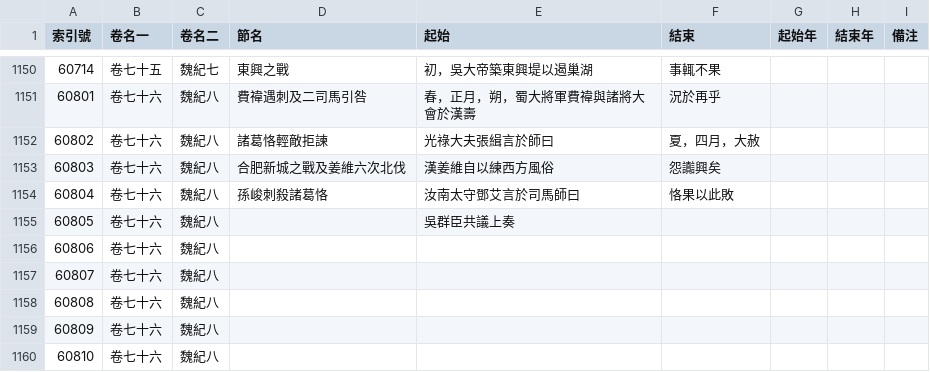
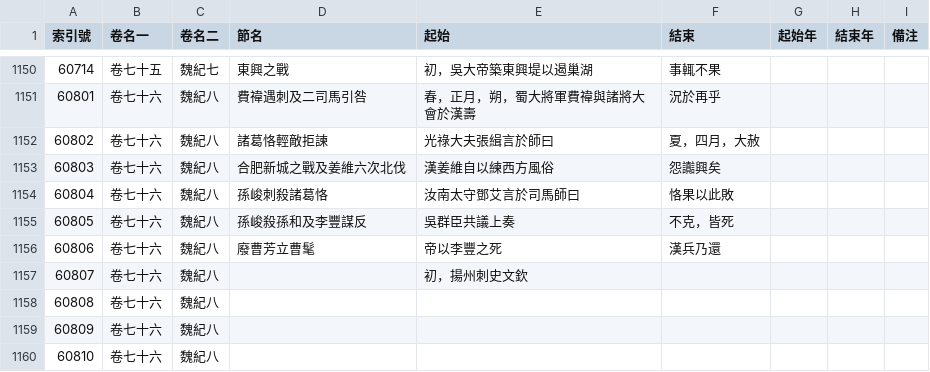
Before and after one commit to gintian/zizhitongjian, a CSV file: 1_主要數據/通鑑目錄.csv, drawn as a sheet; only a part is shown, gaps mark what is left out.

```diff
--- a/1_主要數據/通鑑目錄.csv
+++ b/1_主要數據/通鑑目錄.csv
@@ -1154,5 +1154,5 @@
 60804,卷七十六,魏紀八,孫峻刺殺諸葛恪,汝南太守鄧艾言於司馬師曰,恪果以此敗,,,
-60805,卷七十六,魏紀八,,吳群臣共議上奏,,,,
-60806,卷七十六,魏紀八,,,,,,
-60807,卷七十六,魏紀八,,,,,,
+60805,卷七十六,魏紀八,孫峻殺孫和及李豐謀反,吳群臣共議上奏,不克，皆死,,,
+60806,卷七十六,魏紀八,廢曹芳立曹髦,帝以李豐之死,漢兵乃還,,,
+60807,卷七十六,魏紀八,,初，揚州刺史文欽,,,,
 60808,卷七十六,魏紀八,,,,,,
```
Also changed, not shown: 1_主要數據/人物總表.csv, 6 other files.
